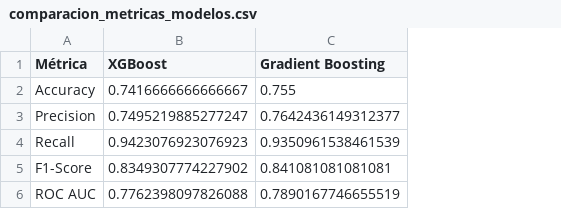
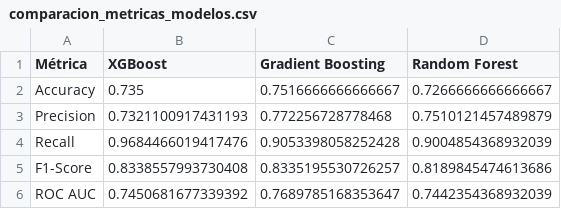
Before and after one commit to rfernr08/Estudio-Psiquiatricos, a CSV file: results/clasificadores/Descripciones/Recopilacion/comparacion_metricas_modelos.csv, drawn as a sheet; the diff names each change by its address in the sheet, - before the commit and + after, or states it on an @@ line.

```diff
--- a/results/clasificadores/Descripciones/Recopilacion/comparacion_metricas_modelos.csv
+++ b/results/clasificadores/Descripciones/Recopilacion/comparacion_metricas_modelos.csv
+column D (Random Forest), rows 2-6: 0.7266666666666667 | 0.7510121457489879 | 0.9004854368932039 | 0.8189845474613686 | 0.7442354368932039
-B2 (XGBoost): 0.7416666666666667
+B2 (XGBoost): 0.735
-C2 (Gradient Boosting): 0.755
+C2 (Gradient Boosting): 0.7516666666666667
-B3 (XGBoost): 0.7495219885277247
+B3 (XGBoost): 0.7321100917431193
-C3 (Gradient Boosting): 0.7642436149312377
+C3 (Gradient Boosting): 0.772256728778468
-B4 (XGBoost): 0.9423076923076923
+B4 (XGBoost): 0.9684466019417476
-C4 (Gradient Boosting): 0.9350961538461539
+C4 (Gradient Boosting): 0.9053398058252428
-B5 (XGBoost): 0.8349307774227902
+B5 (XGBoost): 0.8338557993730408
-C5 (Gradient Boosting): 0.841081081081081
+C5 (Gradient Boosting): 0.8335195530726257
-B6 (XGBoost): 0.7762398097826088
+B6 (XGBoost): 0.7450681677339392
-C6 (Gradient Boosting): 0.7890167746655519
+C6 (Gradient Boosting): 0.7689785168353647
```
Also changed, not shown: results/clasificadores/Codigos/Recopilacion/comparacion_metricas_modelos.csv, results/clasificadores/Combinados/Recopilacion/comparacion_metricas_modelos.csv, 34 other files.
